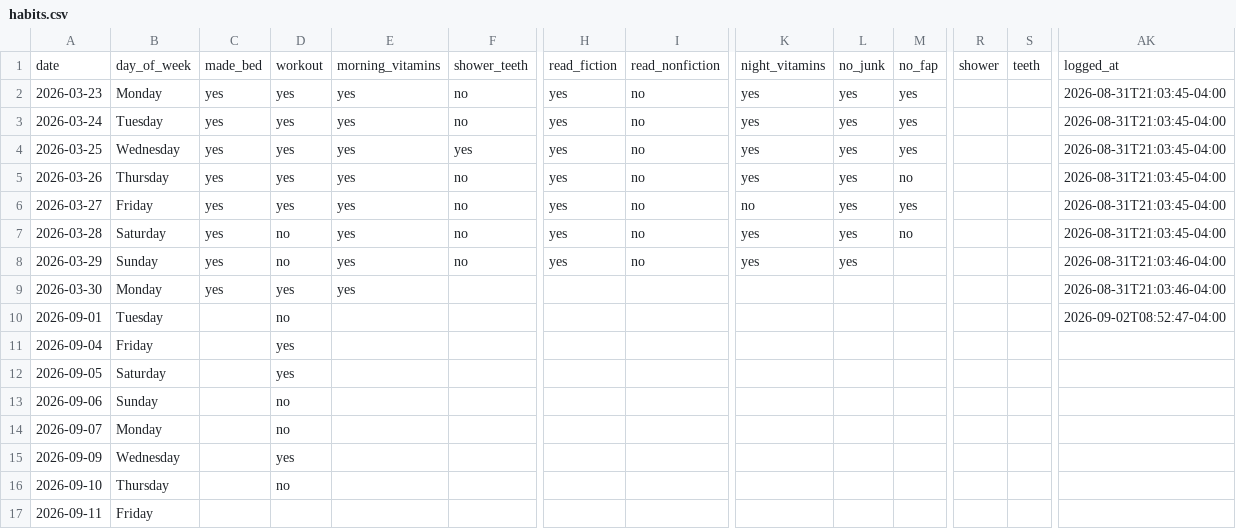
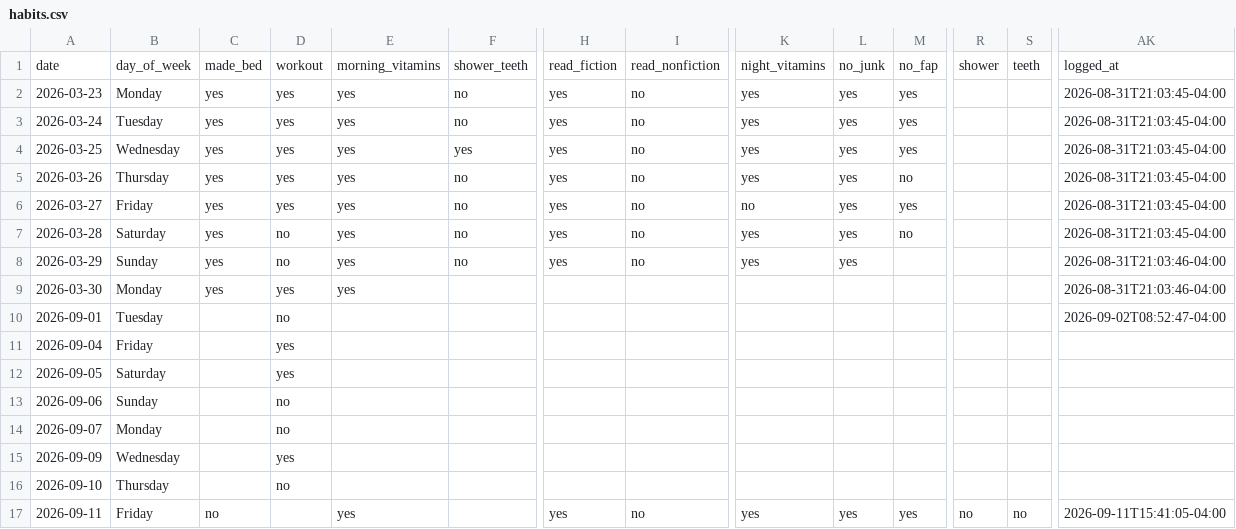
Before and after one commit to auckiefenstermacher19-cmd/Health-Tracker, a CSV file: habits.csv, drawn as a sheet; only a part is shown, gaps mark what is left out; the diff names each change by its address in the sheet, - before the commit and + after, or states it on an @@ line.

Commit message:
habits: phone log 2026-09-11

```diff
--- a/habits.csv
+++ b/habits.csv
-C17: (empty)
+C17: no
-E17: (empty)
+E17: yes
-H17: (empty)
+H17: yes
-I17: (empty)
+I17: no
-K17: (empty)
+K17: yes
-L17: (empty)
+L17: yes
-M17: (empty)
+M17: yes
-R17: (empty)
+R17: no
-S17: (empty)
+S17: no
-AK17: (empty)
+AK17: 2026-09-11T15:41:05-04:00
```
